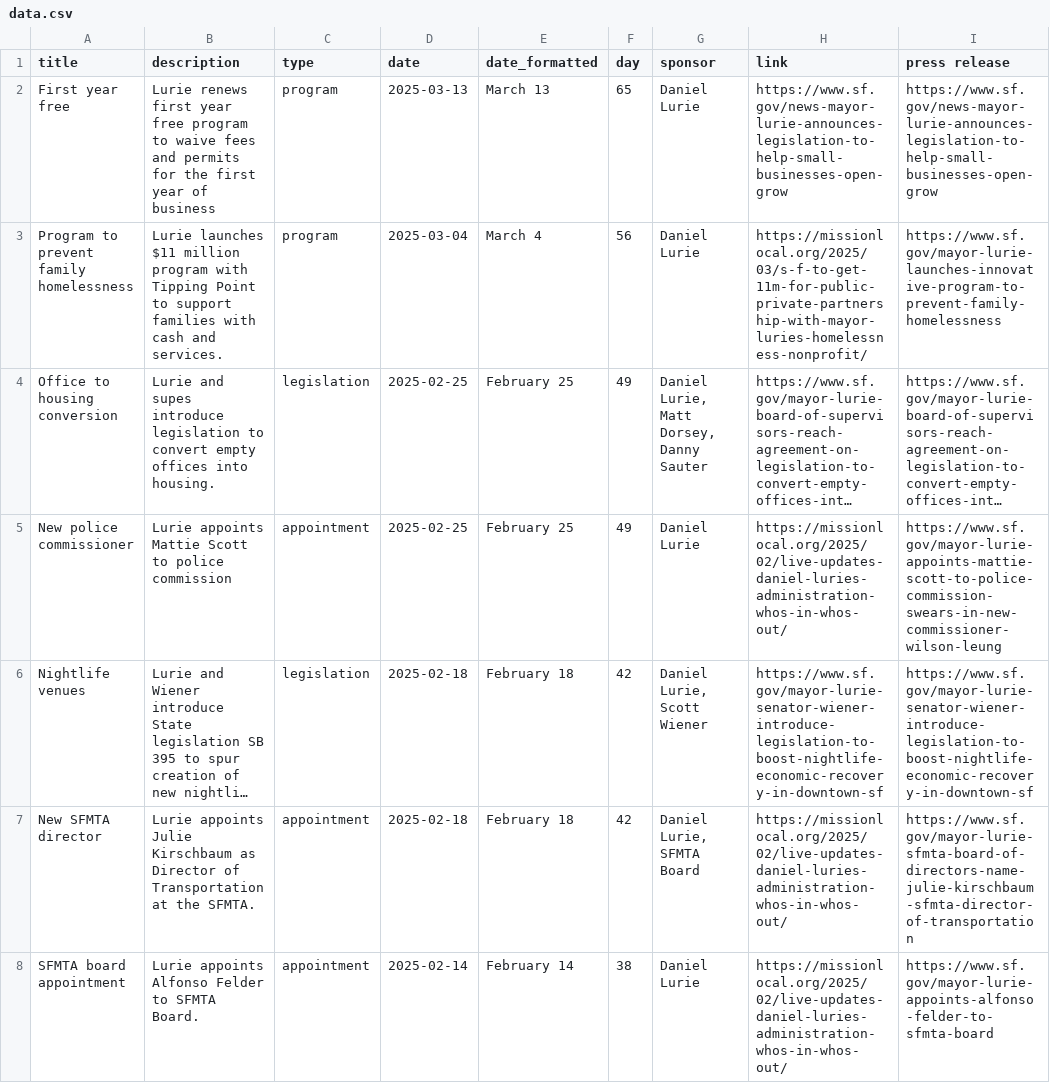
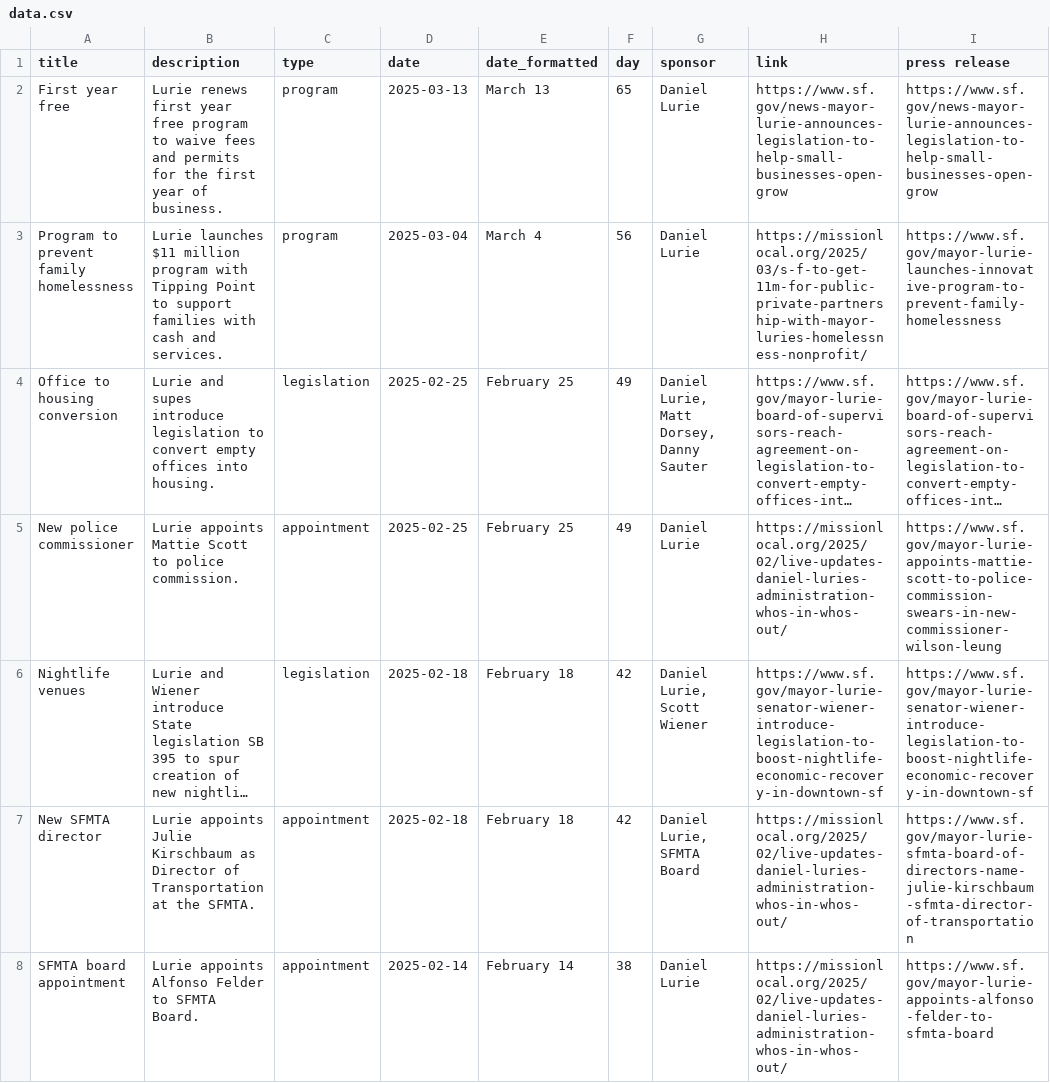
Before and after one commit to MissionLocal/2025-graphics, a CSV file: docs/policy-tracker/data.csv, drawn as a sheet; only a part is shown; long unchanged cells end in …; the diff covers the shown part only; the diff names each change by its address in the sheet, - before the commit and + after, or states it on an @@ line.

```diff
--- a/docs/policy-tracker/data.csv
+++ b/docs/policy-tracker/data.csv
-B2 (description): …year of business
+B2 (description): …year of business.
-B5 (description): …to police commission
+B5 (description): …to police commission.
```
Also changed, not shown: 5 edited cells elsewhere in this file, 2 other files.
